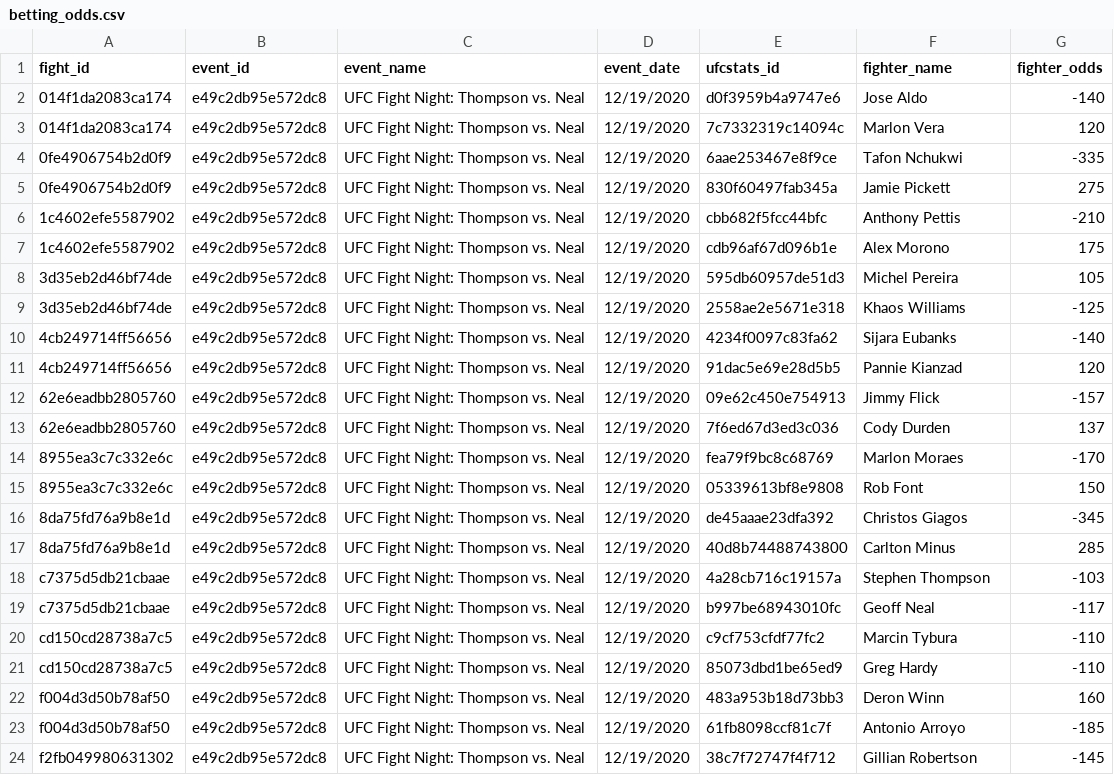
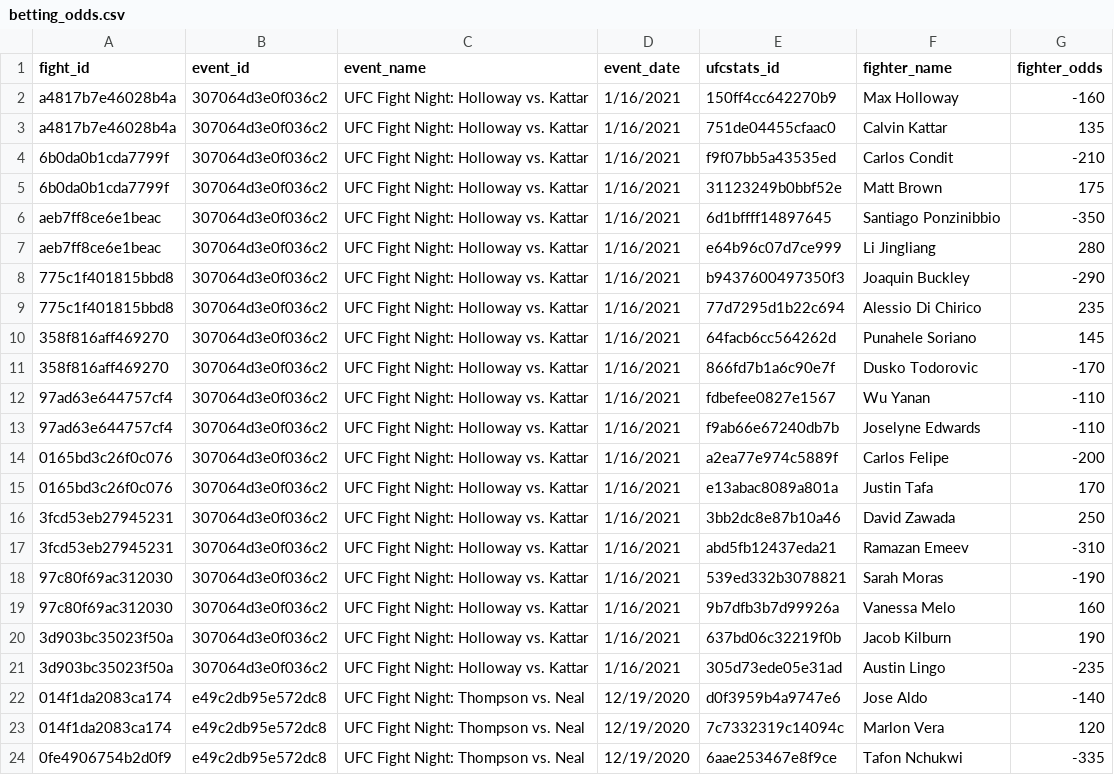
Before and after one commit to mjester93/ufc-data, a CSV file: betting_odds.csv, drawn as a sheet; only a part is shown; the shorter side is filled out with more unchanged rows; the diff names each change by its address in the sheet, - before the commit and + after, or states it on an @@ line.

```diff
--- a/betting_odds.csv
+++ b/betting_odds.csv
+row 2: a4817b7e46028b4a | 307064d3e0f036c2 | UFC Fight Night: Holloway vs. Kattar | 1/16/2021 | 150ff4cc642270b9 | Max Holloway | -160
+row 3: a4817b7e46028b4a | 307064d3e0f036c2 | UFC Fight Night: Holloway vs. Kattar | 1/16/2021 | 751de04455cfaac0 | Calvin Kattar | 135
+row 4: 6b0da0b1cda7799f | 307064d3e0f036c2 | UFC Fight Night: Holloway vs. Kattar | 1/16/2021 | f9f07bb5a43535ed | Carlos Condit | -210
+row 5: 6b0da0b1cda7799f | 307064d3e0f036c2 | UFC Fight Night: Holloway vs. Kattar | 1/16/2021 | 31123249b0bbf52e | Matt Brown | 175
+row 6: aeb7ff8ce6e1beac | 307064d3e0f036c2 | UFC Fight Night: Holloway vs. Kattar | 1/16/2021 | 6d1bffff14897645 | Santiago Ponzinibbio | -350
+row 7: aeb7ff8ce6e1beac | 307064d3e0f036c2 | UFC Fight Night: Holloway vs. Kattar | 1/16/2021 | e64b96c07d7ce999 | Li Jingliang | 280
+row 8: 775c1f401815bbd8 | 307064d3e0f036c2 | UFC Fight Night: Holloway vs. Kattar | 1/16/2021 | b9437600497350f3 | Joaquin Buckley | -290
+row 9: 775c1f401815bbd8 | 307064d3e0f036c2 | UFC Fight Night: Holloway vs. Kattar | 1/16/2021 | 77d7295d1b22c694 | Alessio Di Chirico | 235
+row 10: 358f816aff469270 | 307064d3e0f036c2 | UFC Fight Night: Holloway vs. Kattar | 1/16/2021 | 64facb6cc564262d | Punahele Soriano | 145
+row 11: 358f816aff469270 | 307064d3e0f036c2 | UFC Fight Night: Holloway vs. Kattar | 1/16/2021 | 866fd7b1a6c90e7f | Dusko Todorovic | -170
+row 12: 97ad63e644757cf4 | 307064d3e0f036c2 | UFC Fight Night: Holloway vs. Kattar | 1/16/2021 | fdbefee0827e1567 | Wu Yanan | -110
+row 13: 97ad63e644757cf4 | 307064d3e0f036c2 | UFC Fight Night: Holloway vs. Kattar | 1/16/2021 | f9ab66e67240db7b | Joselyne Edwards | -110
+row 14: 0165bd3c26f0c076 | 307064d3e0f036c2 | UFC Fight Night: Holloway vs. Kattar | 1/16/2021 | a2ea77e974c5889f | Carlos Felipe | -200
+row 15: 0165bd3c26f0c076 | 307064d3e0f036c2 | UFC Fight Night: Holloway vs. Kattar | 1/16/2021 | e13abac8089a801a | Justin Tafa | 170
+row 16: 3fcd53eb27945231 | 307064d3e0f036c2 | UFC Fight Night: Holloway vs. Kattar | 1/16/2021 | 3bb2dc8e87b10a46 | David Zawada | 250
+row 17: 3fcd53eb27945231 | 307064d3e0f036c2 | UFC Fight Night: Holloway vs. Kattar | 1/16/2021 | abd5fb12437eda21 | Ramazan Emeev | -310
+row 18: 97c80f69ac312030 | 307064d3e0f036c2 | UFC Fight Night: Holloway vs. Kattar | 1/16/2021 | 539ed332b3078821 | Sarah Moras | -190
+row 19: 97c80f69ac312030 | 307064d3e0f036c2 | UFC Fight Night: Holloway vs. Kattar | 1/16/2021 | 9b7dfb3b7d99926a | Vanessa Melo | 160
+row 20: 3d903bc35023f50a | 307064d3e0f036c2 | UFC Fight Night: Holloway vs. Kattar | 1/16/2021 | 637bd06c32219f0b | Jacob Kilburn | 190
+row 21: 3d903bc35023f50a | 307064d3e0f036c2 | UFC Fight Night: Holloway vs. Kattar | 1/16/2021 | 305d73ede05e31ad | Austin Lingo | -235
```
Also changed, not shown: events.csv, fighter_career_stats.csv, 2 other files.
